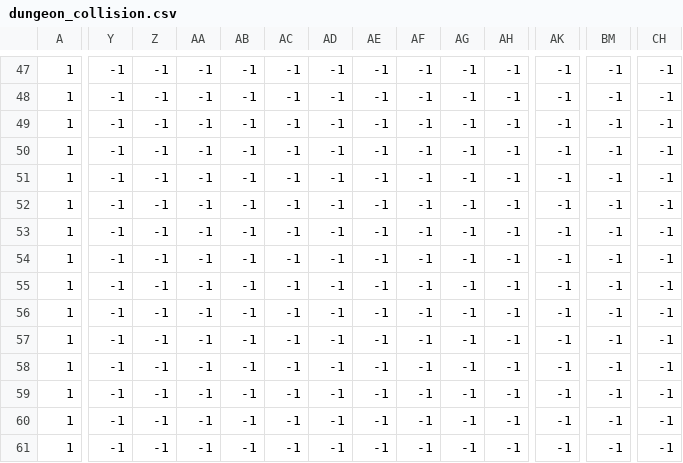
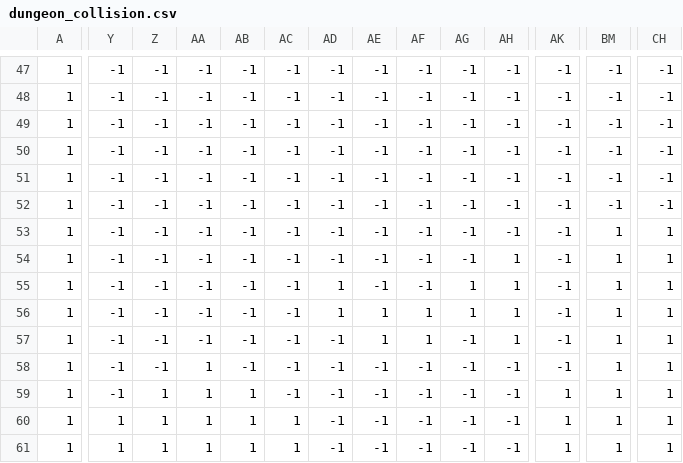
Before and after one commit to tablackwell/chromablade, a CSV file: res/level/DemoDungeon/dungeon_collision.csv, drawn as a sheet; only a part is shown, gaps mark what is left out; the diff covers the shown part only; the diff names each change by its address in the sheet, - before the commit and + after, or states it on an @@ line.

Commit message:
Update of tutorial dungeon design, fix overlay bug

```diff
--- a/res/level/DemoDungeon/dungeon_collision.csv
+++ b/res/level/DemoDungeon/dungeon_collision.csv
-BM53:BM61: -1
+BM53:BM61: 1
-CH53:CH61: -1
+CH53:CH61: 1
-AH54:AH57: -1
+AH54:AH57: 1
-AD55:AD56: -1
+AD55:AD56: 1
-AG55:AG56: -1
+AG55:AG56: 1
-AE56:AE57: -1
+AE56:AE57: 1
-AF56:AF57: -1
+AF56:AF57: 1
-AA58:AA61: -1
+AA58:AA61: 1
-Z59:Z61: -1
+Z59:Z61: 1
-AB59:AB61: -1
+AB59:AB61: 1
-AK59:AK61: -1
+AK59:AK61: 1
-Y60:Y61: -1
+Y60:Y61: 1
-AC60:AC61: -1
+AC60:AC61: 1
```
Also changed, not shown: 115 edited cells elsewhere in this file, 3 other files.
